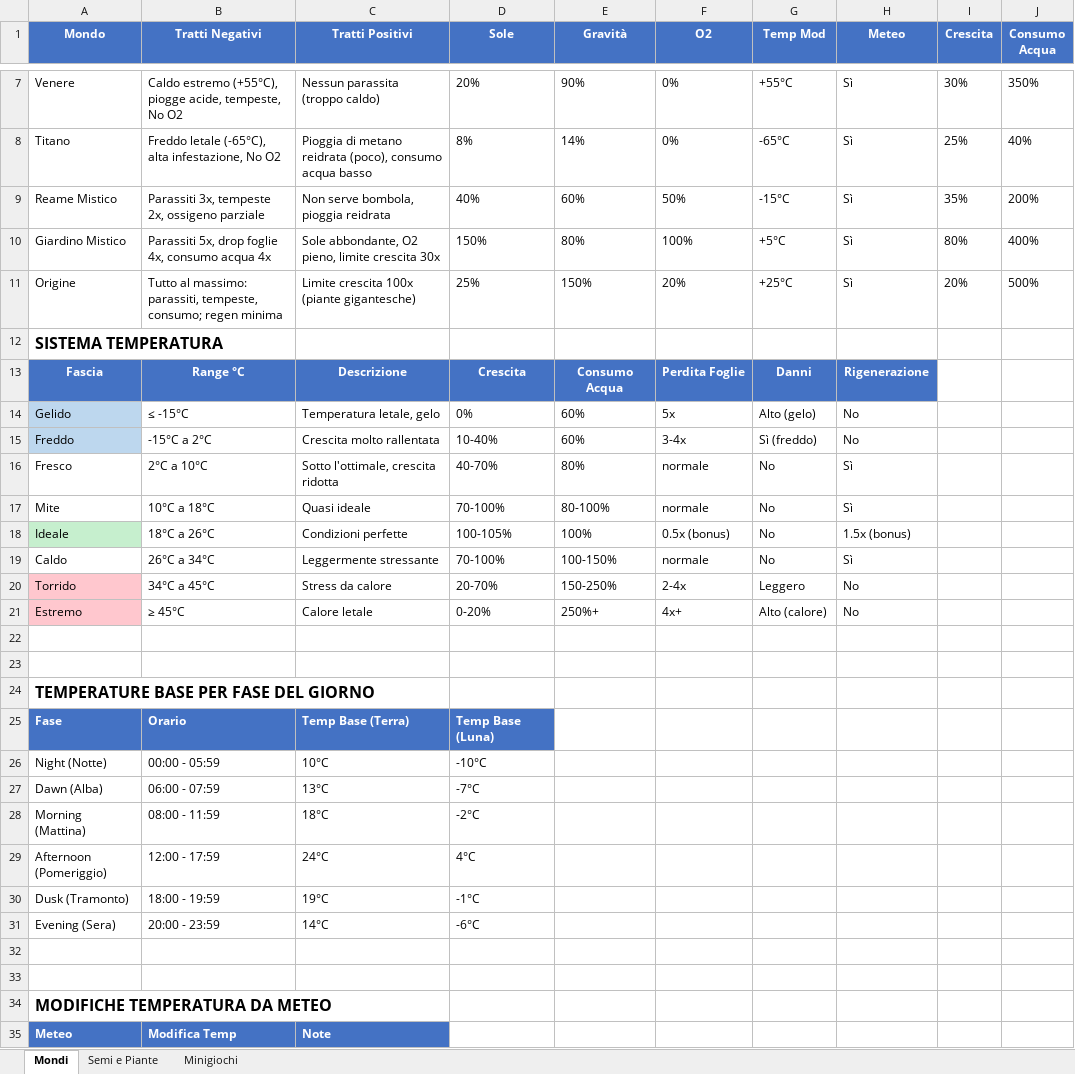
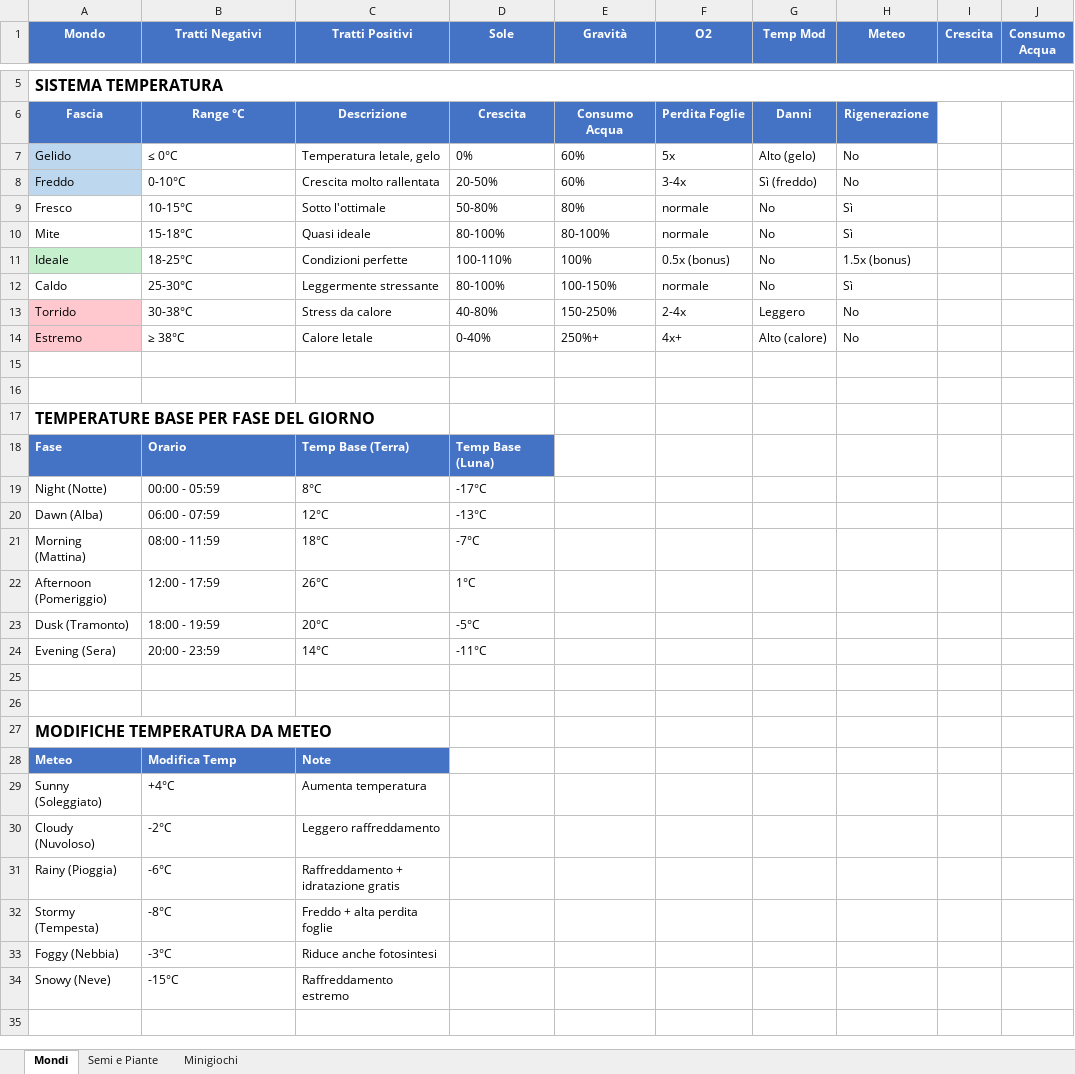
Before and after one commit to teo8860/Plants, an Excel workbook: dati_plants.xlsx, sheet Mondi, drawn as a sheet; only a part is shown, gaps mark what is left out; the shorter side is filled out with more unchanged rows; values as stored, in another font and other column widths than the file's, no borders; charts and pictures not drawn; removed rows and columns are numbered as before the commit, all else as after; the diff covers the shown part only; the diff names each change by its address in the sheet, - before the commit and + after, or states it on an @@ line.

```diff
--- a/dati_plants.xlsx (sheet Mondi)
+++ b/dati_plants.xlsx (sheet Mondi)
-row 7: Venere | Caldo estremo (+55°C), piogge acide, tempeste, No O2 | Nessun parassita (troppo caldo) | 20% | 90% | 0% | +55°C | Sì | 30% | 350%
-row 8: Titano | Freddo letale (-65°C), alta infestazione, No O2 | Pioggia di metano reidrata (poco), consumo acqua basso | 8% | 14% | 0% | -65°C | Sì | 25% | 40%
-row 9: Reame Mistico | Parassiti 3x, tempeste 2x, ossigeno parziale | Non serve bombola, pioggia reidrata | 40% | 60% | 50% | -15°C | Sì | 35% | 200%
-row 10: Giardino Mistico | Parassiti 5x, drop foglie 4x, consumo acqua 4x | Sole abbondante, O2 pieno, limite crescita 30x | 150% | 80% | 100% | +5°C | Sì | 80% | 400%
-row 11: Origine | Tutto al massimo: parassiti, tempeste, consumo; regen minima | Limite crescita 100x (piante gigantesche) | 25% | 150% | 20% | +25°C | Sì | 20% | 500%
+A5:J5 merged
-B7 (Tratti Negativi): ≤ -15°C
+B7 (Tratti Negativi): ≤ 0°C
-B8 (Tratti Negativi): -15°C a 2°C
+B8 (Tratti Negativi): 0-10°C
-D8 (Sole): 10-40%
+D8 (Sole): 20-50%
-B9 (Tratti Negativi): 2°C a 10°C
+B9 (Tratti Negativi): 10-15°C
-C9 (Tratti Positivi): Sotto l'ottimale, crescita ridotta
+C9 (Tratti Positivi): Sotto l'ottimale
-D9 (Sole): 40-70%
+D9 (Sole): 50-80%
-B10 (Tratti Negativi): 10°C a 18°C
+B10 (Tratti Negativi): 15-18°C
-D10 (Sole): 70-100%
+D10 (Sole): 80-100%
-B11 (Tratti Negativi): 18°C a 26°C
+B11 (Tratti Negativi): 18-25°C
-D11 (Sole): 100-105%
+D11 (Sole): 100-110%
-B12 (Tratti Negativi): 26°C a 34°C
+B12 (Tratti Negativi): 25-30°C
-D12 (Sole): 70-100%
+D12 (Sole): 80-100%
-B13 (Tratti Negativi): 34°C a 45°C
+B13 (Tratti Negativi): 30-38°C
-D13 (Sole): 20-70%
+D13 (Sole): 40-80%
-B14 (Tratti Negativi): ≥ 45°C
+B14 (Tratti Negativi): ≥ 38°C
-D14 (Sole): 0-20%
+D14 (Sole): 0-40%
-C19 (Tratti Positivi): 10°C
+C19 (Tratti Positivi): 8°C
-D19 (Sole): -10°C
+D19 (Sole): -17°C
-C20 (Tratti Positivi): 13°C
+C20 (Tratti Positivi): 12°C
-D20 (Sole): -7°C
+D20 (Sole): -13°C
-D21 (Sole): -2°C
+D21 (Sole): -7°C
-C22 (Tratti Positivi): 24°C
+C22 (Tratti Positivi): 26°C
-D22 (Sole): 4°C
+D22 (Sole): 1°C
-C23 (Tratti Positivi): 19°C
+C23 (Tratti Positivi): 20°C
-D23 (Sole): -1°C
+D23 (Sole): -5°C
-D24 (Sole): -6°C
+D24 (Sole): -11°C
```
Also changed, not shown: 3 removed rows and 13 edited cells elsewhere in this sheet, sheet Semi e Piante, charts or pictures, 5 other files.
